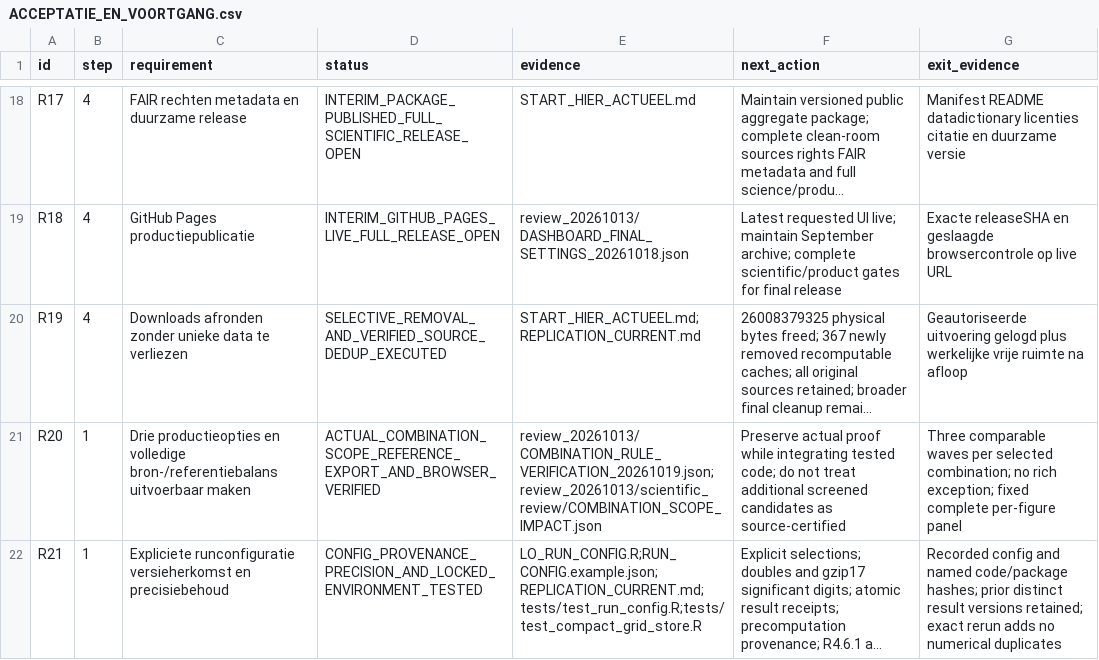
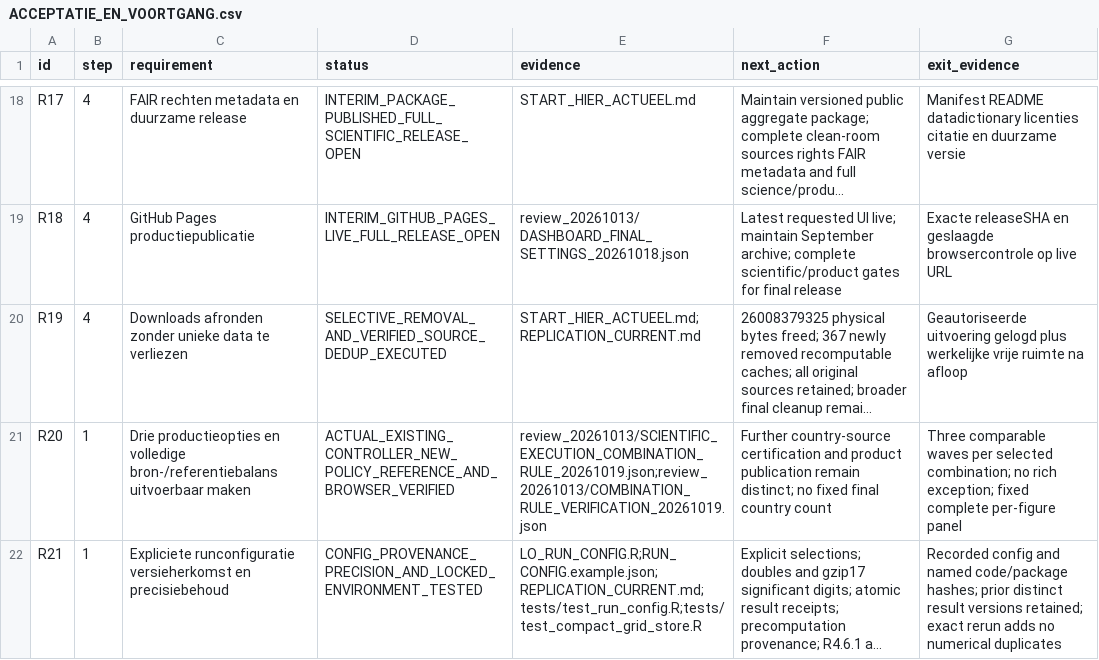
Before and after one commit to Netherlands-Opportunity-Lab/Learning-Outcomes, a CSV file: 06_pipeline/ACCEPTATIE_EN_VOORTGANG.csv, drawn as a sheet; only a part is shown, gaps mark what is left out; long unchanged cells end in …; the diff covers the shown part only; the diff names each change by its address in the sheet, - before the commit and + after, or states it on an @@ line.

```diff
--- a/06_pipeline/ACCEPTATIE_EN_VOORTGANG.csv
+++ b/06_pipeline/ACCEPTATIE_EN_VOORTGANG.csv
-D21 (status): ACTUAL_COMBINATION_SCOPE_REFERENCE_EXPORT_AND_BROWSER_VERIFIED
+D21 (status): ACTUAL_EXISTING_CONTROLLER_NEW_POLICY_REFERENCE_AND_BROWSER_VERIFIED
-E21 (evidence): review_20261013/COMBINATION_RULE_VERIFICATION_20261019.json;review_20261013/scientific_review/COMBINATION_SCOPE_IMPACT.json
+E21 (evidence): review_20261013/SCIENTIFIC_EXECUTION_COMBINATION_RULE_20261019.json;review_20261013/COMBINATION_RULE_VERIFICATION_20261019.json
-F21 (next_action): Preserve actual proof while integrating tested code; do not treat additional screened candidates as source-certified
+F21 (next_action): Further country-source certification and product publication remain distinct; no fixed final country count
```
Also changed, not shown: 14 edited cells elsewhere in this file, 06_pipeline/review_20261013/IMPLEMENTATION_ISSUES.csv, 06_pipeline/review_20261013/grid_coverage/BY_COUNTRY.csv, 15 other files.
